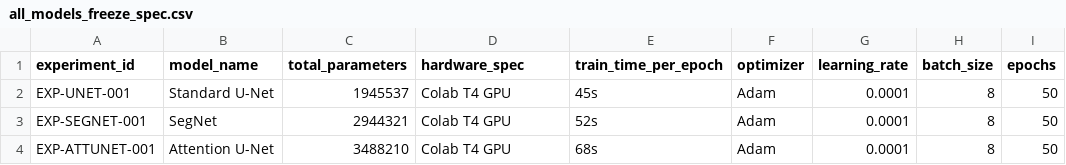
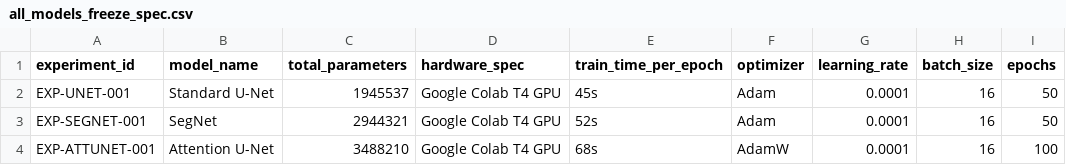
Before and after one commit to TuanHaii/lung-lesion-segmentation, a CSV file: experiments/all_models_freeze_spec.csv, drawn as a sheet; only a part is shown; the diff names each change by its address in the sheet, - before the commit and + after, or states it on an @@ line.

Commit message:
feat(EXP-08): freeze model checkpoints and finalize experiment config table

```diff
--- a/experiments/all_models_freeze_spec.csv
+++ b/experiments/all_models_freeze_spec.csv
-D2:D4 (hardware_spec): Colab T4 GPU
+D2:D4 (hardware_spec): Google Colab T4 GPU
-H2:H4 (batch_size): 8
+H2:H4 (batch_size): 16
-F4 (optimizer): Adam
+F4 (optimizer): AdamW
-I4 (epochs): 50
+I4 (epochs): 100
```
